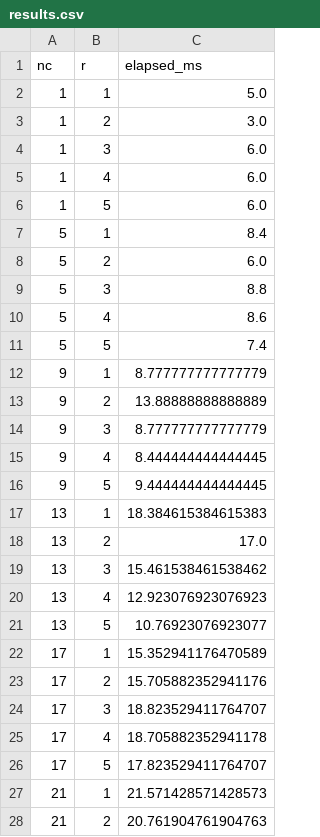
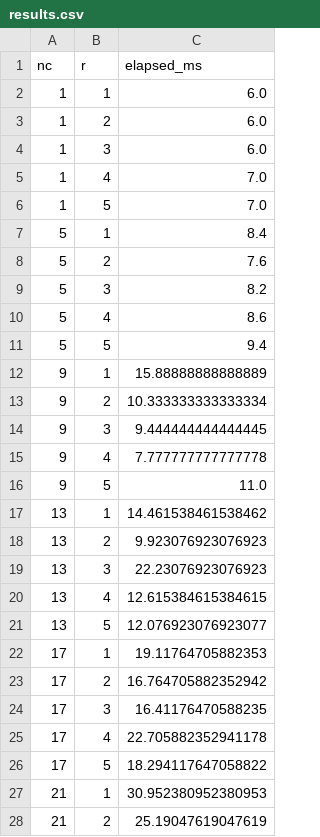
Before and after one commit to ArpitPrd/Socket-Programming, a CSV file: part2/results.csv, drawn as a sheet; only a part is shown; the diff covers the shown part only.

Commit message:
part2 done

```diff
--- a/part2/results.csv
+++ b/part2/results.csv
@@ -1,28 +1,28 @@
 nc,r,elapsed_ms
-1,1,5.0
-1,2,3.0
+1,1,6.0
+1,2,6.0
 1,3,6.0
-1,4,6.0
-1,5,6.0
+1,4,7.0
+1,5,7.0
 5,1,8.4
-5,2,6.0
-5,3,8.8
+5,2,7.6
+5,3,8.2
 5,4,8.6
-5,5,7.4
-9,1,8.777777777777779
-9,2,13.88888888888889
-9,3,8.777777777777779
-9,4,8.444444444444445
-9,5,9.444444444444445
-13,1,18.384615384615383
-13,2,17.0
-13,3,15.461538461538462
-13,4,12.923076923076923
-13,5,10.76923076923077
-17,1,15.352941176470589
-17,2,15.705882352941176
-17,3,18.823529411764707
-17,4,18.705882352941178
-17,5,17.823529411764707
-21,1,21.571428571428573
-21,2,20.761904761904763
+5,5,9.4
+9,1,15.88888888888889
+9,2,10.333333333333334
+9,3,9.444444444444445
+9,4,7.777777777777778
+9,5,11.0
+13,1,14.461538461538462
+13,2,9.923076923076923
+13,3,22.23076923076923
+13,4,12.615384615384615
+13,5,12.076923076923077
+17,1,19.11764705882353
+17,2,16.764705882352942
+17,3,16.41176470588235
+17,4,22.705882352941178
+17,5,18.294117647058822
+21,1,30.952380952380953
+21,2,25.19047619047619
```
Also changed, not shown: 5 added rows and 13 edited cells elsewhere in this file, 5 other files.
